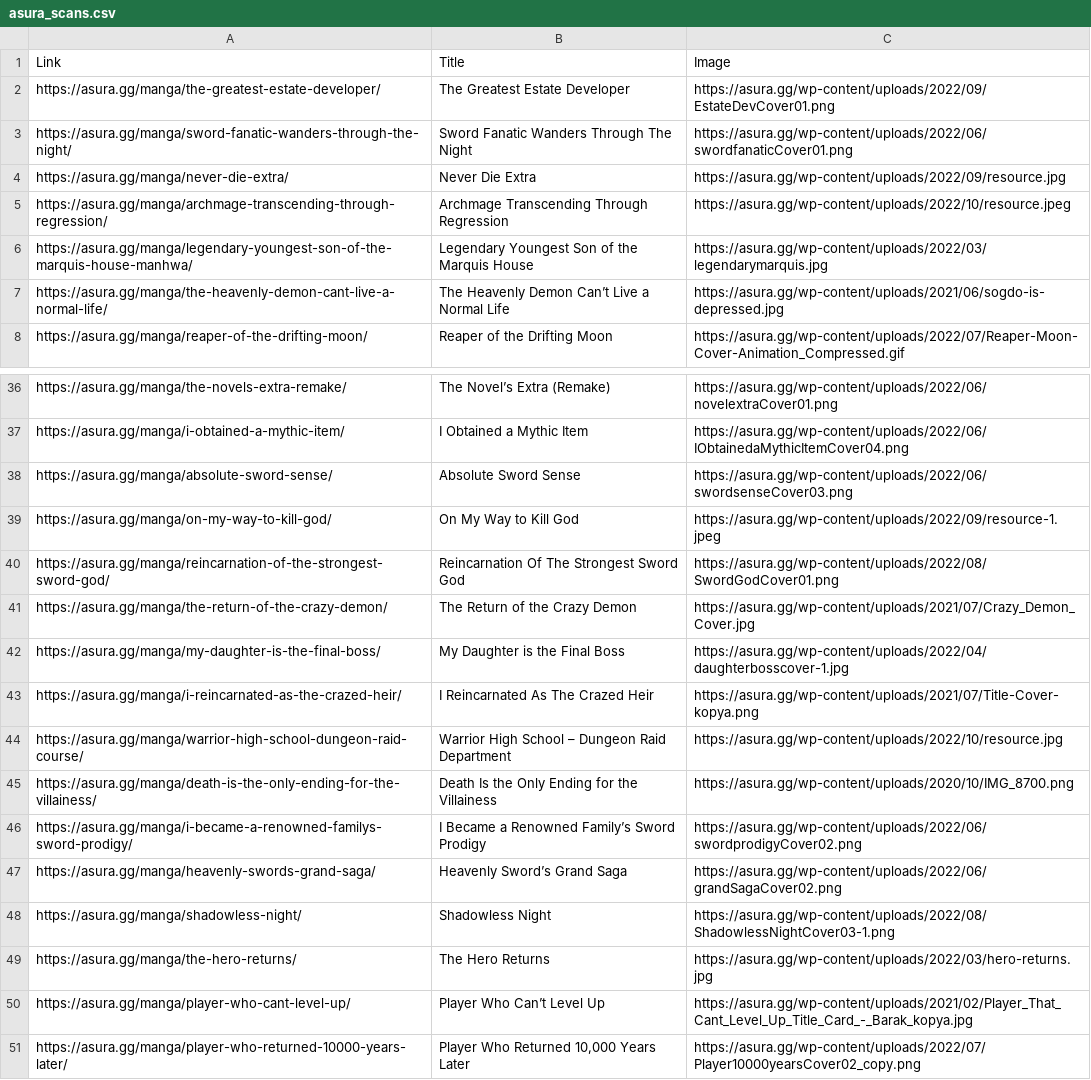
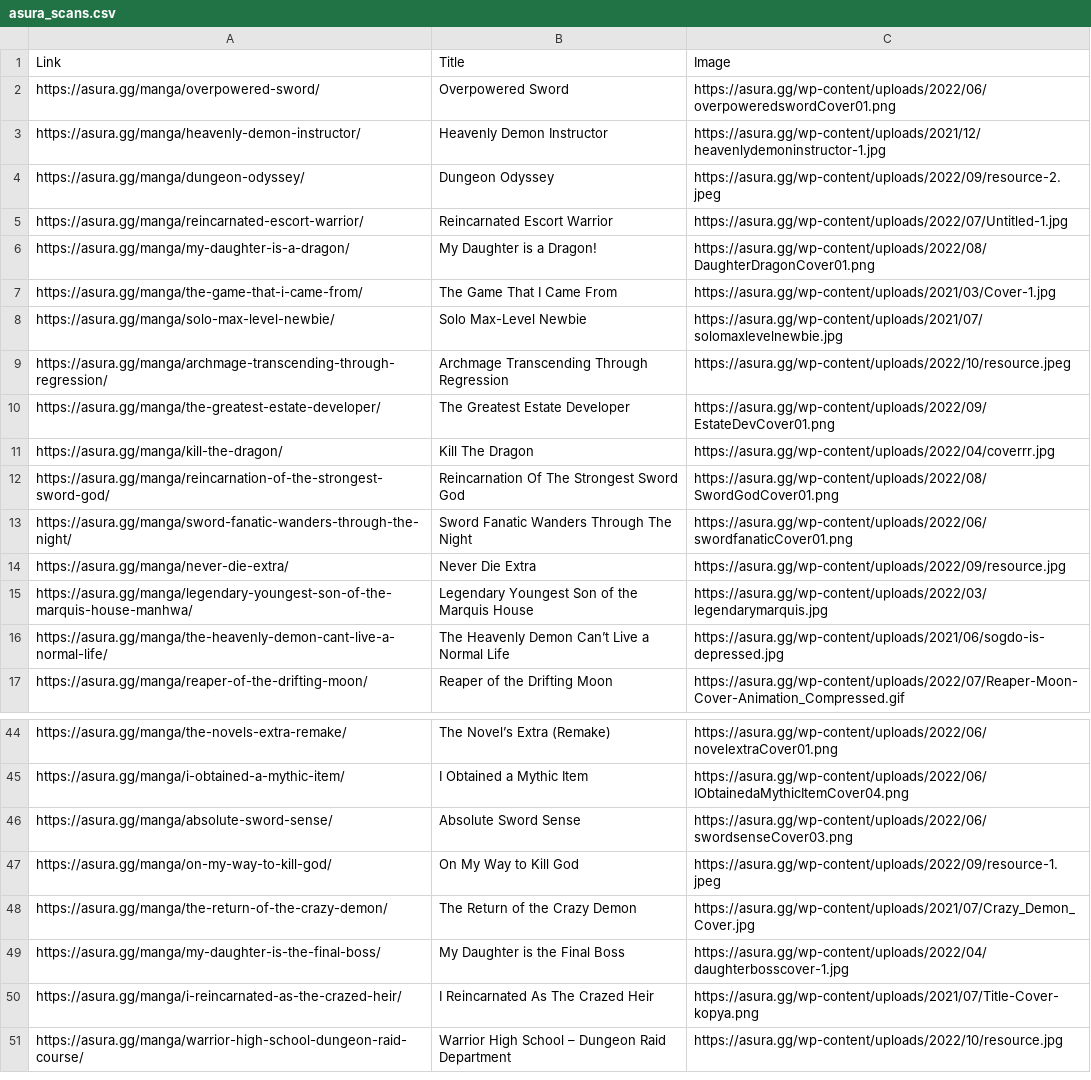
Before and after one commit to BioBytesIIITD/ScrapingEvent, a CSV file: asura_scans.csv, drawn as a sheet; only a part is shown, gaps mark what is left out; the diff covers the shown part only.

```diff
--- a/asura_scans.csv
+++ b/asura_scans.csv
@@ -1,6 +1,15 @@
 Link,Title,Image
+https://asura.gg/manga/overpowered-sword/,Overpowered Sword,https://asura.gg/wp-content/uploads/2022/06/overpoweredswordCover01.png
+https://asura.gg/manga/heavenly-demon-instructor/,Heavenly Demon Instructor,https://asura.gg/wp-content/uploads/2021/12/heavenlydemoninstructor-1.jpg
+https://asura.gg/manga/dungeon-odyssey/,Dungeon Odyssey,https://asura.gg/wp-content/uploads/2022/09/resource-2.jpeg
+https://asura.gg/manga/reincarnated-escort-warrior/,Reincarnated Escort Warrior,https://asura.gg/wp-content/uploads/2022/07/Untitled-1.jpg
+https://asura.gg/manga/my-daughter-is-a-dragon/,My Daughter is a Dragon!,https://asura.gg/wp-content/uploads/2022/08/DaughterDragonCover01.png
+https://asura.gg/manga/the-game-that-i-came-from/,The Game That I Came From,https://asura.gg/wp-content/uploads/2021/03/Cover-1.jpg
+https://asura.gg/manga/solo-max-level-newbie/,Solo Max-Level Newbie,https://asura.gg/wp-content/uploads/2021/07/solomaxlevelnewbie.jpg
+https://asura.gg/manga/archmage-transcending-through-regression/,Archmage Transcending Through Regression,https://asura.gg/wp-content/uploads/2022/10/resource.jpeg
 https://asura.gg/manga/the-greatest-estate-developer/,The Greatest Estate Developer,https://asura.gg/wp-content/uploads/2022/09/EstateDevCover01.png
+https://asura.gg/manga/kill-the-dragon/,Kill The Dragon,https://asura.gg/wp-content/uploads/2022/04/coverrr.jpg
+https://asura.gg/manga/reincarnation-of-the-strongest-sword-god/,Reincarnation Of The Strongest Sword God,https://asura.gg/wp-content/uploads/2022/08/SwordGodCover01.png
 https://asura.gg/manga/sword-fanatic-wanders-through-the-night/,Sword Fanatic Wanders Through The Night,https://asura.gg/wp-content/uploads/2022/06/swordfanaticCover01.png
 https://asura.gg/manga/never-die-extra/,Never Die Extra,https://asura.gg/wp-content/uploads/2022/09/resource.jpg
-https://asura.gg/manga/archmage-transcending-through-regression/,Archmage Transcending Through Regression,https://asura.gg/wp-content/uploads/2022/10/resource.jpeg
 https://asura.gg/manga/legendary-youngest-son-of-the-marquis-house-manhwa/,Legendary Youngest Son of the Marquis House,https://asura.gg/wp-content/uploads/2022/03/legendarymarquis.jpg
@@ -39,3 +47,2 @@ https://asura.gg/manga/absolute-sword-sense/,Absolute Sword Sense,https://asura.
 https://asura.gg/manga/on-my-way-to-kill-god/,On My Way to Kill God,https://asura.gg/wp-content/uploads/2022/09/resource-1.jpeg
-https://asura.gg/manga/reincarnation-of-the-strongest-sword-god/,Reincarnation Of The Strongest Sword God,https://asura.gg/wp-content/uploads/2022/08/SwordGodCover01.png
 https://asura.gg/manga/the-return-of-the-crazy-demon/,The Return of the Crazy Demon,https://asura.gg/wp-content/uploads/2021/07/Crazy_Demon_Cover.jpg
@@ -44,8 +51 @@ https://asura.gg/manga/i-reincarnated-as-the-crazed-heir/,I Reincarnated As The
 https://asura.gg/manga/warrior-high-school-dungeon-raid-course/,Warrior High School – Dungeon Raid Department,https://asura.gg/wp-content/uploads/2022/10/resource.jpg
-https://asura.gg/manga/death-is-the-only-ending-for-the-villainess/,Death Is the Only Ending for the Villainess,https://asura.gg/wp-content/uploads/2020/10/IMG_8700.png
-https://asura.gg/manga/i-became-a-renowned-familys-sword-prodigy/,I Became a Renowned Family’s Sword Prodigy,https://asura.gg/wp-content/uploads/2022/06/swordprodigyCover02.png
-https://asura.gg/manga/heavenly-swords-grand-saga/,Heavenly Sword’s Grand Saga,https://asura.gg/wp-content/uploads/2022/06/grandSagaCover02.png
-https://asura.gg/manga/shadowless-night/,Shadowless Night,https://asura.gg/wp-content/uploads/2022/08/ShadowlessNightCover03-1.png
-https://asura.gg/manga/the-hero-returns/,The Hero Returns,https://asura.gg/wp-content/uploads/2022/03/hero-returns.jpg
-https://asura.gg/manga/player-who-cant-level-up/,Player Who Can’t Level Up,https://asura.gg/wp-content/uploads/2021/02/Player_That_Cant_Level_Up_Title_Card_-_Barak_kopya.jpg
-https://asura.gg/manga/player-who-returned-10000-years-later/,"Player Who Returned 10,000 Years Later",https://asura.gg/wp-content/uploads/2022/07/Player10000yearsCover02_copy.png
```
Also changed, not shown: 1 edited cell elsewhere in this file, 27 other files.
